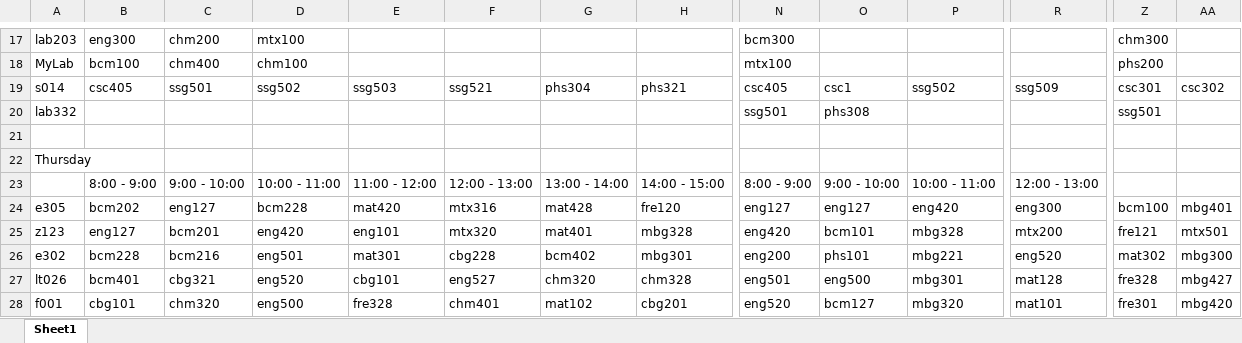
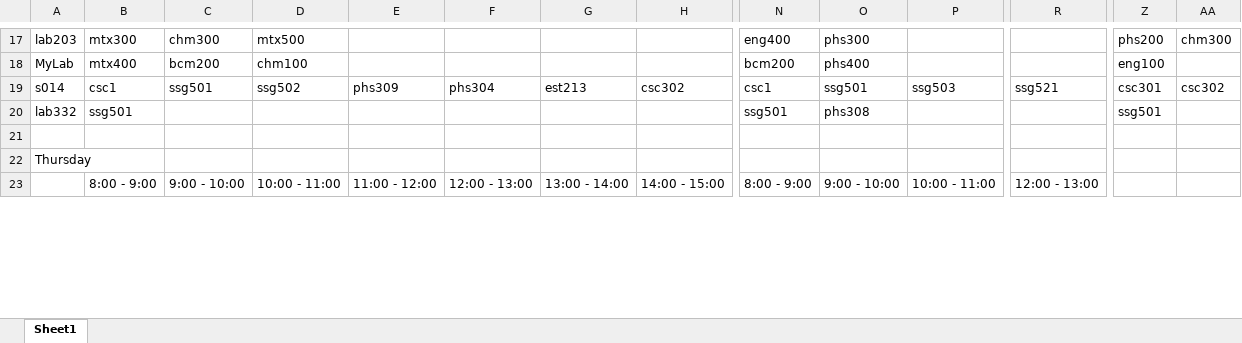
Before and after one commit to PhillzMike/Timetable-Scheduling-System, an Excel workbook: Timetable/output.xlsx, sheet Sheet1, drawn as a sheet; only a part is shown, gaps mark what is left out; values as stored, in another font and other column widths than the file's, no borders; removed rows and columns are numbered as before the commit, all else as after; rows hold the shown columns only; the diff covers the shown part only; the diff names each change by its address in the sheet, - before the commit and + after, or states it on an @@ line.

```diff
--- a/Timetable/output.xlsx (sheet Sheet1)
+++ b/Timetable/output.xlsx (sheet Sheet1)
-B17: eng300
+B17: mtx300
-C17: chm200
+C17: chm300
-D17: mtx100
+D17: mtx500
-N17: bcm300
+N17: eng400
-O17: (empty)
+O17: phs300
-Z17: chm300
+Z17: phs200
-AA17: (empty)
+AA17: chm300
-B18: bcm100
+B18: mtx400
-C18: chm400
+C18: bcm200
-N18: mtx100
+N18: bcm200
-O18: (empty)
+O18: phs400
-Z18: phs200
+Z18: eng100
-B19: csc405
+B19: csc1
-E19: ssg503
+E19: phs309
-F19: ssg521
+F19: phs304
-G19: phs304
+G19: est213
-H19: phs321
+H19: csc302
-N19: csc405
+N19: csc1
-O19: csc1
+O19: ssg501
-P19: ssg502
+P19: ssg503
-R19: ssg509
+R19: ssg521
-B20: (empty)
+B20: ssg501
-row 24: e305 | bcm202 | eng127 | bcm228 | mat420 | mtx316 | mat428 | fre120 | eng127 | eng127 | eng420 | eng300 | bcm100 | mbg401
-row 25: z123 | eng127 | bcm201 | eng420 | eng101 | mtx320 | mat401 | mbg328 | eng420 | bcm101 | mbg328 | mtx200 | fre121 | mtx501
-row 26: e302 | bcm228 | bcm216 | eng501 | mat301 | cbg228 | bcm402 | mbg301 | eng200 | phs101 | mbg221 | eng520 | mat302 | mbg300
-row 27: lt026 | bcm401 | cbg321 | eng520 | cbg101 | eng527 | chm320 | chm328 | eng501 | eng500 | mbg301 | mat128 | fre328 | mbg427
-row 28: f001 | cbg101 | chm320 | eng500 | fre328 | chm401 | mat102 | cbg201 | eng520 | bcm127 | mbg320 | mat101 | fre301 | mbg420
```
Also changed, not shown: 17 added rows, 12 removed rows and 234 edited cells elsewhere in this sheet, 5 other files.
